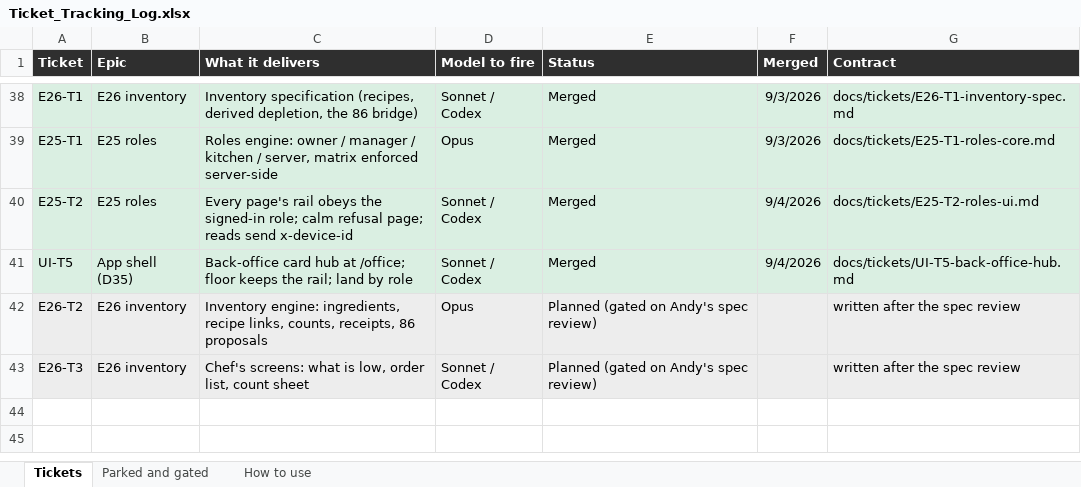
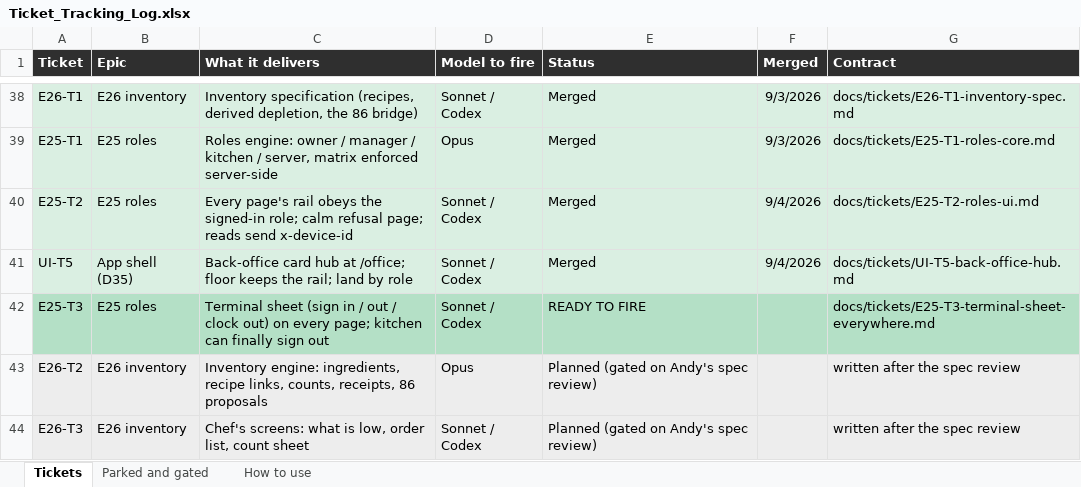
Before and after one commit to saengsawat/RestaurantOS, an Excel workbook: Ticket_Tracking_Log.xlsx, sheet Tickets, drawn as a sheet; only a part is shown, gaps mark what is left out; values as stored, in another font and other column widths than the file's, no borders; the diff names each change by its address in the sheet, - before the commit and + after, or states it on an @@ line.

```diff
--- a/Ticket_Tracking_Log.xlsx (sheet Tickets)
+++ b/Ticket_Tracking_Log.xlsx (sheet Tickets)
+row 42: E25-T3 | E25 roles | Terminal sheet (sign in / out / clock out) on every page; kitchen can finally sign out | Sonnet / Codex | READY TO FIRE |  | docs/tickets/E25-T3-terminal-sheet-everywhere.md
```
Also changed, not shown: 3 other files.
